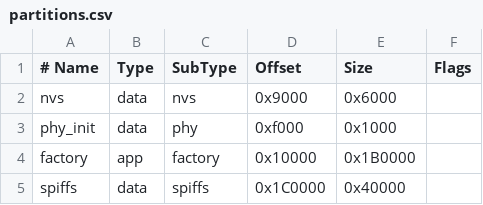
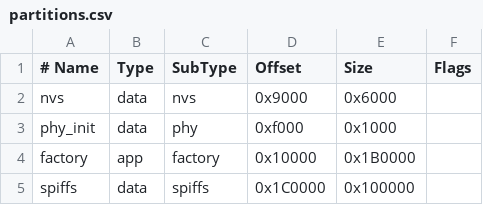
Before and after one commit to ekkus93/esp32_btaudio, a CSV file: esp_bt_audio_source/partitions.csv, drawn as a sheet.

Commit message:
feat: Add extended WAV duration tests for resampler validation (Phase 6 Task 6.2 infra)
- Expand SPIFFS partition from 256 KB to 1 MB (0x100000)
- Generate 3 test WAV files (1s duration each):
  - test_441_1s.wav: 44.1kHz stereo (172.3 KB) - upsampling test
  - test_48_downsample_1s.wav: 48kHz stereo (187.5 KB) - downsampling test
  - test_48_baseline_1s.wav: 48kHz stereo (187.5 KB) - baseline test
- Add 3 device test cases to audio_processor_test.c:
  - test_wav_playback_duration_upsampling(): 44.1kHz → 48kHz
  - test_wav_playback_duration_downsampling(): 48kHz → 44.1kHz
  - test_wav_playback_duration_no_resampling(): 48kHz → 48kHz
- Update test_app_audio flash size: 2MB → 4MB (to match main app)

Test logic: Measure playback duration with ±1% tolerance (10ms for 1s file)
Rationale: Validate Q16.16 phase accumulator prevents cumulative frame loss
Total test files: 547.4 KB (fits in 1 MB SPIFFS with 453 KB free)

Build status: Clean compilation, binary size 308,256 bytes (83% free)
Next: Flash firmware and run tests on hardware

CODE_REVIEW5 Phase 6 Task 6.2 infrastructure complete

```diff
--- a/esp_bt_audio_source/partitions.csv
+++ b/esp_bt_audio_source/partitions.csv
@@ -4,2 +4,2 @@ phy_init, data, phy,     0xf000,  0x1000,
 factory,  app,  factory, 0x10000, 0x1B0000,
-spiffs,   data, spiffs,  0x1C0000, 0x40000,
+spiffs,   data, spiffs,  0x1C0000, 0x100000,
```
Also changed, not shown: 6 other files.
